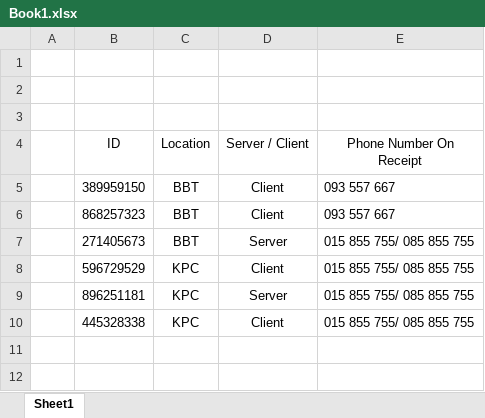
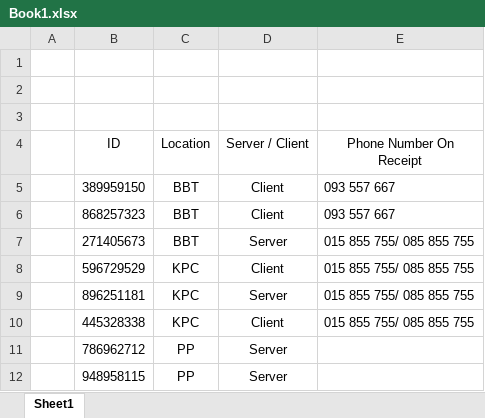
Before and after one commit to sethathay/PPBakery, an Excel workbook: docs/Book1.xlsx, sheet Sheet1, drawn as a sheet; values as stored, in another font and other column widths than the file's, no borders; the diff names each change by its address in the sheet, - before the commit and + after, or states it on an @@ line.

```diff
--- a/docs/Book1.xlsx (sheet Sheet1)
+++ b/docs/Book1.xlsx (sheet Sheet1)
+row 11:  | 786962712 | PP | Server
+row 12:  | 948958115 | PP | Server
```
Also changed, not shown: 7 other files.
